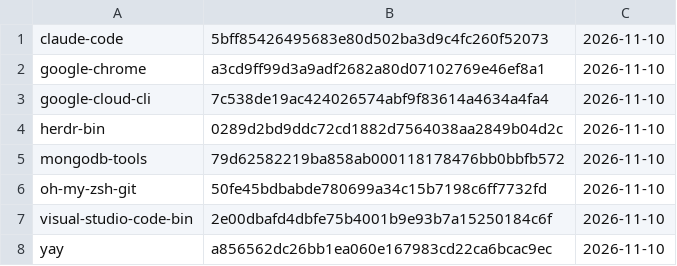
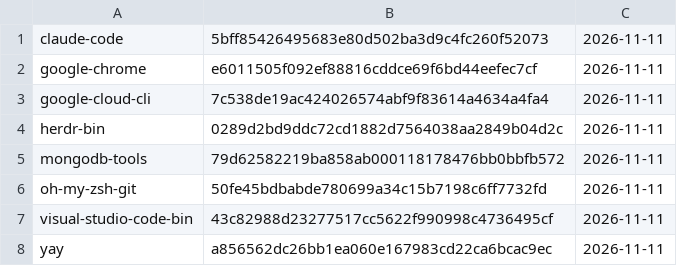
Before and after one commit to gablank/boxes, a TSV file: aur/manifest.tsv, drawn as a sheet.

```diff
--- a/aur/manifest.tsv
+++ b/aur/manifest.tsv
@@ -1,8 +1,8 @@
-claude-code	5bff85426495683e80d502ba3d9c4fc260f52073	2026-11-10
-google-chrome	a3cd9ff99d3a9adf2682a80d07102769e46ef8a1	2026-11-10
-google-cloud-cli	7c538de19ac424026574abf9f83614a4634a4fa4	2026-11-10
-herdr-bin	0289d2bd9ddc72cd1882d7564038aa2849b04d2c	2026-11-10
-mongodb-tools	79d62582219ba858ab000118178476bb0bbfb572	2026-11-10
-oh-my-zsh-git	50fe45bdbabde780699a34c15b7198c6ff7732fd	2026-11-10
-visual-studio-code-bin	2e00dbafd4dbfe75b4001b9e93b7a15250184c6f	2026-11-10
-yay	a856562dc26bb1ea060e167983cd22ca6bcac9ec	2026-11-10
+claude-code	5bff85426495683e80d502ba3d9c4fc260f52073	2026-11-11
+google-chrome	e6011505f092ef88816cddce69f6bd44eefec7cf	2026-11-11
+google-cloud-cli	7c538de19ac424026574abf9f83614a4634a4fa4	2026-11-11
+herdr-bin	0289d2bd9ddc72cd1882d7564038aa2849b04d2c	2026-11-11
+mongodb-tools	79d62582219ba858ab000118178476bb0bbfb572	2026-11-11
+oh-my-zsh-git	50fe45bdbabde780699a34c15b7198c6ff7732fd	2026-11-11
+visual-studio-code-bin	43c82988d23277517cc5622f990998c4736495cf	2026-11-11
+yay	a856562dc26bb1ea060e167983cd22ca6bcac9ec	2026-11-11
```
Also changed, not shown: 2 other files.
